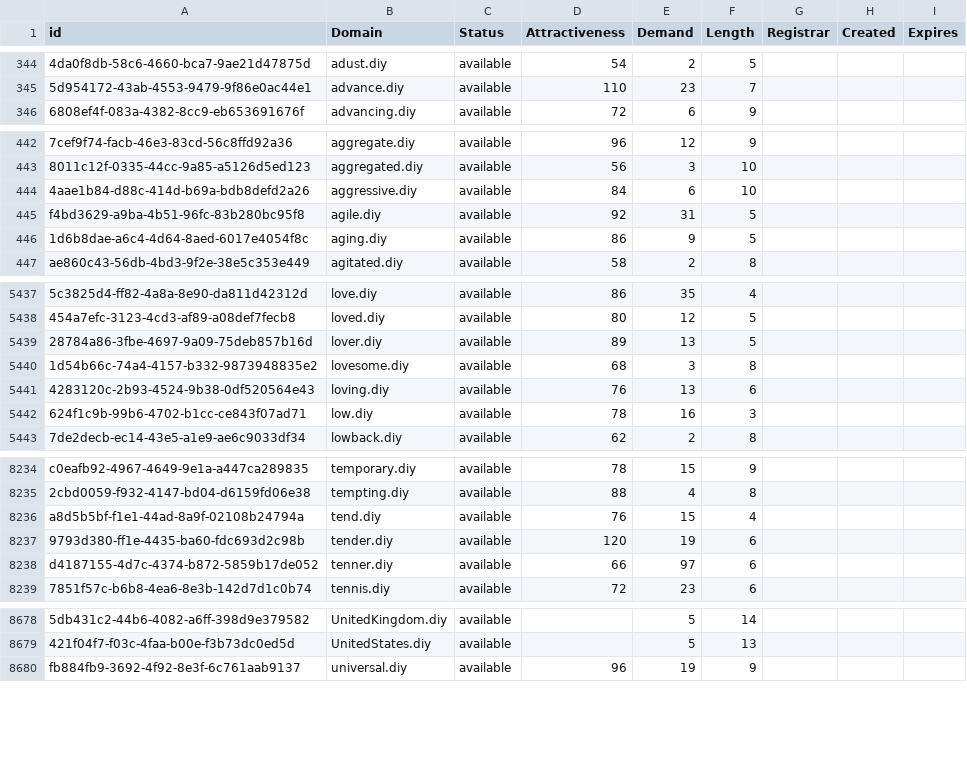
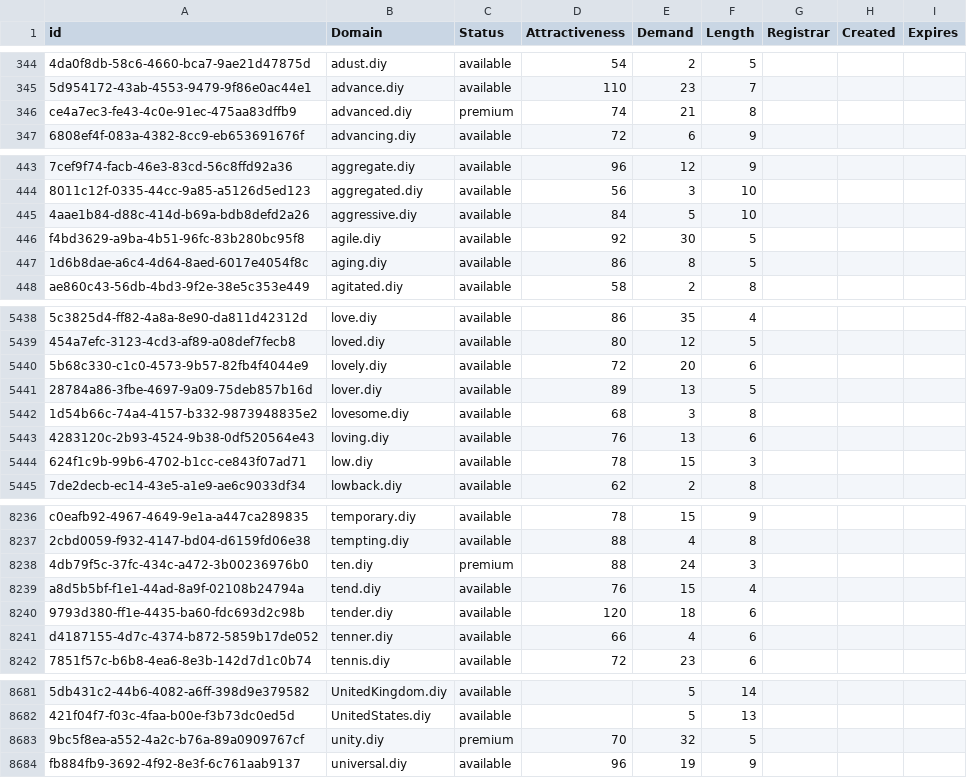
Before and after one commit to UniqueDomains/diy-oneword-domains, a CSV file: diy.csv, drawn as a sheet; only a part is shown, gaps mark what is left out; addresses are those after the commit; the diff covers the shown part only; the diff names each change by its address in the sheet, - before the commit and + after, or states it on an @@ line.

Commit message:
Domains update

```diff
--- a/diy.csv
+++ b/diy.csv
+row 346: ce4a7ec3-fe43-4c0e-91ec-475aa83dffb9 | advanced.diy | premium | 74 | 21 | 8
-E445 (Demand): 6
+E445 (Demand): 5
-E446 (Demand): 31
+E446 (Demand): 30
-E447 (Demand): 9
+E447 (Demand): 8
+row 5440: 5b68c330-c1c0-4573-9b57-82fb4f4044e9 | lovely.diy | available | 72 | 20 | 6
-E5444 (Demand): 16
+E5444 (Demand): 15
+row 8238: 4db79f5c-37fc-434c-a472-3b00236976b0 | ten.diy | premium | 88 | 24 | 3
-E8240 (Demand): 19
+E8240 (Demand): 18
-E8241 (Demand): 97
+E8241 (Demand): 4
+row 8683: 9bc5f8ea-a552-4a2c-b76a-89a0909767cf | unity.diy | premium | 70 | 32 | 5
```
Also changed, not shown: 96 edited cells elsewhere in this file, 2 other files.
